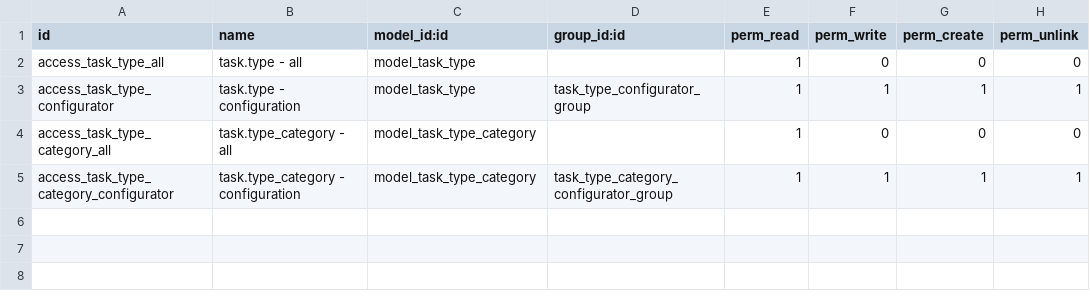
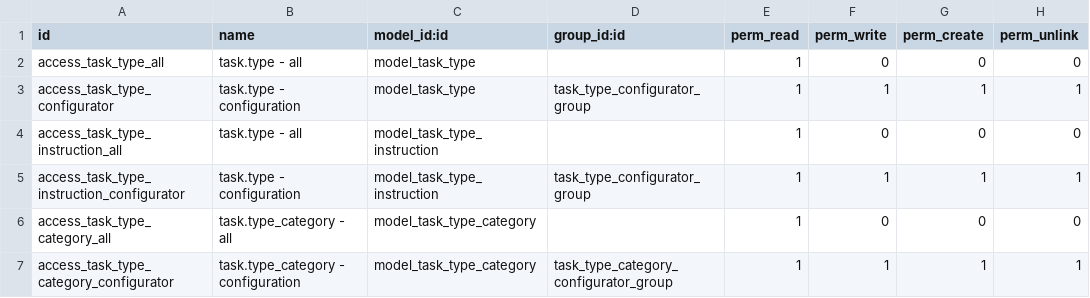
Before and after one commit to open-synergy/opnsynid-project, a CSV file: ssi_task_type/security/ir.model.access.csv, drawn as a sheet.

Commit message:
[ssi_task_type] 14.0.1.6.0

```diff
--- a/ssi_task_type/security/ir.model.access.csv
+++ b/ssi_task_type/security/ir.model.access.csv
@@ -3,2 +3,4 @@ access_task_type_all,task.type - all,model_task_type,,1,0,0,0
 access_task_type_configurator,task.type - configuration,model_task_type,task_type_configurator_group,1,1,1,1
+access_task_type_instruction_all,task.type - all,model_task_type_instruction,,1,0,0,0
+access_task_type_instruction_configurator,task.type - configuration,model_task_type_instruction,task_type_configurator_group,1,1,1,1
 access_task_type_category_all,task.type_category - all,model_task_type_category,,1,0,0,0
```
Also changed, not shown: 7 other files.
